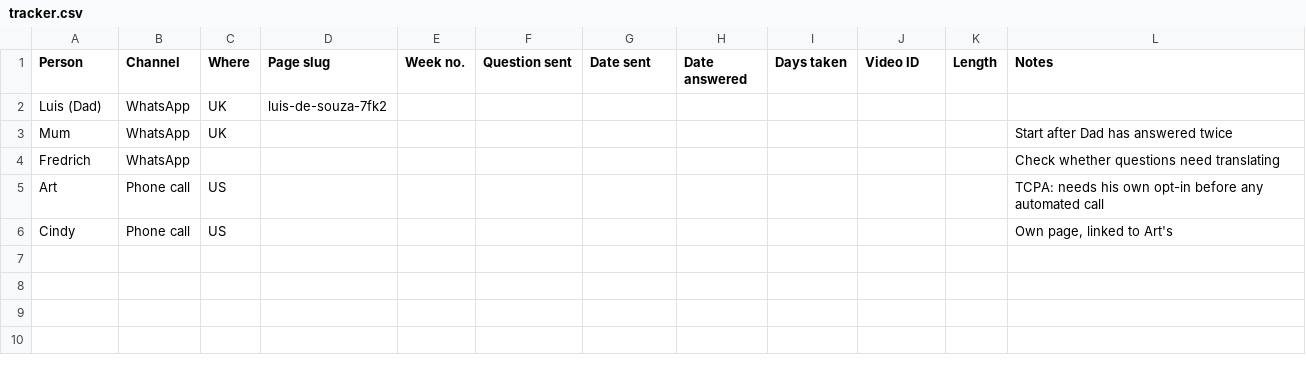
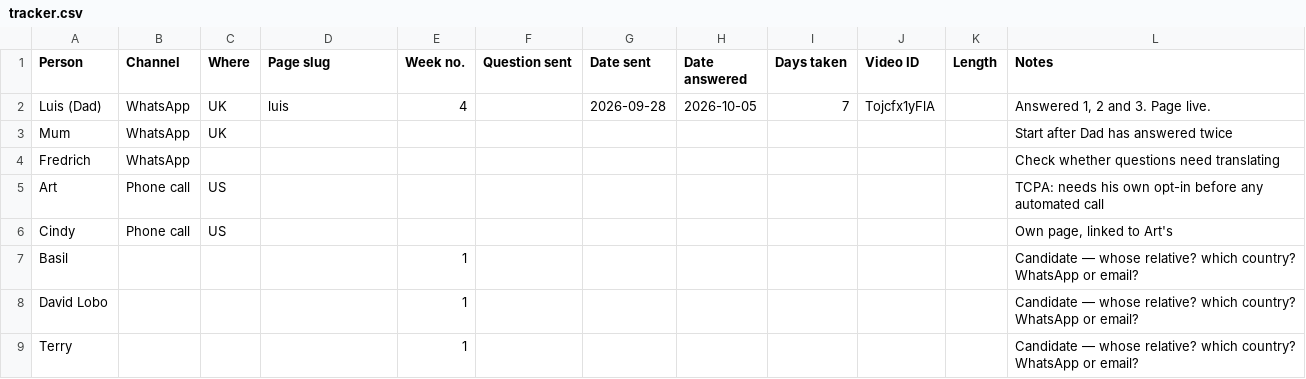
Before and after one commit to lifequestions/Tasks-Goals, a CSV file: tracker.csv, drawn as a sheet.

```diff
--- a/tracker.csv
+++ b/tracker.csv
@@ -1,3 +1,3 @@
 Person,Channel,Where,Page slug,Week no.,Question sent,Date sent,Date answered,Days taken,Video ID,Length,Notes
-Luis (Dad),WhatsApp,UK,luis-de-souza-7fk2,,,,,,,,
+Luis (Dad),WhatsApp,UK,luis,4,,2026-09-28,2026-10-05,7,Tojcfx1yFlA,,"Answered 1, 2 and 3. Page live."
 Mum,WhatsApp,UK,,,,,,,,,Start after Dad has answered twice
@@ -6 +6,4 @@ Art,Phone call,US,,,,,,,,,TCPA: needs his own opt-in before any automated call
 Cindy,Phone call,US,,,,,,,,,"Own page, linked to Art's"
+Basil,,,,1,,,,,,,Candidate — whose relative? which country? WhatsApp or email?
+David Lobo,,,,1,,,,,,,Candidate — whose relative? which country? WhatsApp or email?
+Terry,,,,1,,,,,,,Candidate — whose relative? which country? WhatsApp or email?
```
Also changed, not shown: 5 other files.
